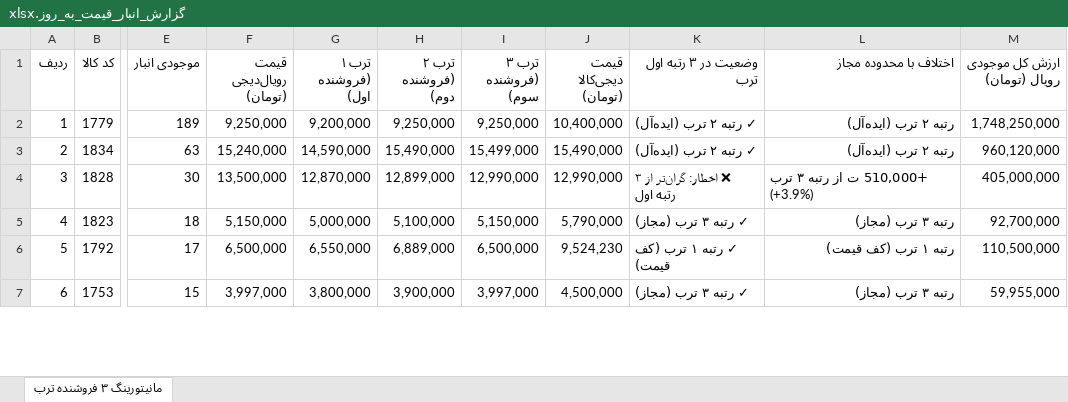
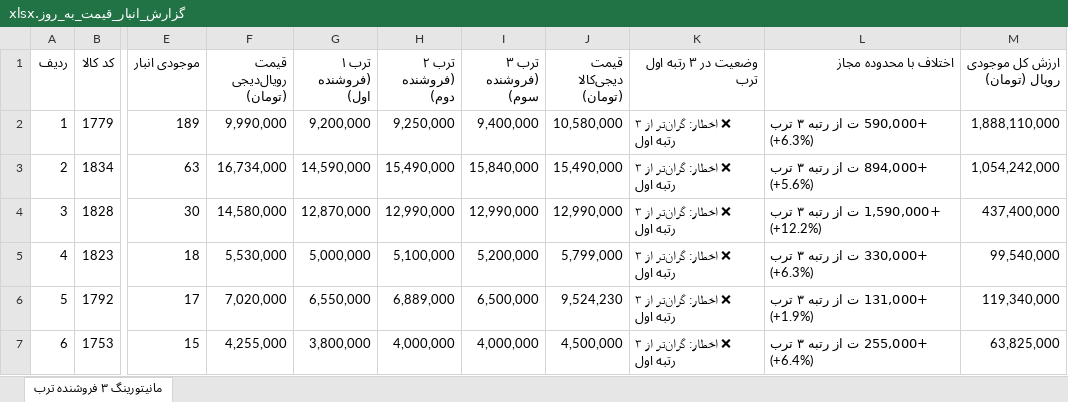
Before and after one commit to pouria-maleki/price-monitor, an Excel workbook: data/گزارش_انبار_قیمت_به_روز.xlsx, sheet مانیتورینگ ۳ فروشنده ترب, drawn as a sheet; only a part is shown, gaps mark what is left out; values as stored, in another font and other column widths than the file's, no cell formats; the diff covers the shown part only; the diff names each change by its address in the sheet, - before the commit and + after, or states it on an @@ line.

```diff
--- a/data/گزارش_انبار_قیمت_به_روز.xlsx (sheet مانیتورینگ ۳ فروشنده ترب)
+++ b/data/گزارش_انبار_قیمت_به_روز.xlsx (sheet مانیتورینگ ۳ فروشنده ترب)
-F2 (قیمت رویال‌دیجی (تومان)): 9,250,000
+F2 (قیمت رویال‌دیجی (تومان)): 9,990,000
-I2 (ترب ۳ (فروشنده سوم)): 9,250,000
+I2 (ترب ۳ (فروشنده سوم)): 9,400,000
-J2 (قیمت دیجی‌کالا (تومان)): 10,400,000
+J2 (قیمت دیجی‌کالا (تومان)): 10,580,000
-K2:K3 (وضعیت در ۳ رتبه اول ترب): ✓ رتبه ۲ ترب (ایده‌آل)
+K2:K3 (وضعیت در ۳ رتبه اول ترب): ❌ اخطار: گران‌تر از ۳ رتبه اول
-L2 (اختلاف با محدوده مجاز): رتبه ۲ ترب (ایده‌آل)
+L2 (اختلاف با محدوده مجاز): +590,000 ت از رتبه ۳ ترب (+6.3%)
-M2 (ارزش کل موجودی رویال (تومان)): 1,748,250,000
+M2 (ارزش کل موجودی رویال (تومان)): 1,888,110,000
-F3 (قیمت رویال‌دیجی (تومان)): 15,240,000
+F3 (قیمت رویال‌دیجی (تومان)): 16,734,000
-I3 (ترب ۳ (فروشنده سوم)): 15,499,000
+I3 (ترب ۳ (فروشنده سوم)): 15,840,000
-L3 (اختلاف با محدوده مجاز): رتبه ۲ ترب (ایده‌آل)
+L3 (اختلاف با محدوده مجاز): +894,000 ت از رتبه ۳ ترب (+5.6%)
-M3 (ارزش کل موجودی رویال (تومان)): 960,120,000
+M3 (ارزش کل موجودی رویال (تومان)): 1,054,242,000
-F4 (قیمت رویال‌دیجی (تومان)): 13,500,000
+F4 (قیمت رویال‌دیجی (تومان)): 14,580,000
-H4 (ترب ۲ (فروشنده دوم)): 12,899,000
+H4 (ترب ۲ (فروشنده دوم)): 12,990,000
-L4 (اختلاف با محدوده مجاز): +510,000 ت از رتبه ۳ ترب (+3.9%)
+L4 (اختلاف با محدوده مجاز): +1,590,000 ت از رتبه ۳ ترب (+12.2%)
-M4 (ارزش کل موجودی رویال (تومان)): 405,000,000
+M4 (ارزش کل موجودی رویال (تومان)): 437,400,000
-F5 (قیمت رویال‌دیجی (تومان)): 5,150,000
+F5 (قیمت رویال‌دیجی (تومان)): 5,530,000
-I5 (ترب ۳ (فروشنده سوم)): 5,150,000
+I5 (ترب ۳ (فروشنده سوم)): 5,200,000
-J5 (قیمت دیجی‌کالا (تومان)): 5,790,000
+J5 (قیمت دیجی‌کالا (تومان)): 5,799,000
-K5 (وضعیت در ۳ رتبه اول ترب): ✓ رتبه ۳ ترب (مجاز)
+K5 (وضعیت در ۳ رتبه اول ترب): ❌ اخطار: گران‌تر از ۳ رتبه اول
-L5 (اختلاف با محدوده مجاز): رتبه ۳ ترب (مجاز)
+L5 (اختلاف با محدوده مجاز): +330,000 ت از رتبه ۳ ترب (+6.3%)
-M5 (ارزش کل موجودی رویال (تومان)): 92,700,000
+M5 (ارزش کل موجودی رویال (تومان)): 99,540,000
-F6 (قیمت رویال‌دیجی (تومان)): 6,500,000
+F6 (قیمت رویال‌دیجی (تومان)): 7,020,000
-K6 (وضعیت در ۳ رتبه اول ترب): ✓ رتبه ۱ ترب (کف قیمت)
+K6 (وضعیت در ۳ رتبه اول ترب): ❌ اخطار: گران‌تر از ۳ رتبه اول
-L6 (اختلاف با محدوده مجاز): رتبه ۱ ترب (کف قیمت)
+L6 (اختلاف با محدوده مجاز): +131,000 ت از رتبه ۳ ترب (+1.9%)
-M6 (ارزش کل موجودی رویال (تومان)): 110,500,000
+M6 (ارزش کل موجودی رویال (تومان)): 119,340,000
-F7 (قیمت رویال‌دیجی (تومان)): 3,997,000
+F7 (قیمت رویال‌دیجی (تومان)): 4,255,000
-H7 (ترب ۲ (فروشنده دوم)): 3,900,000
+H7 (ترب ۲ (فروشنده دوم)): 4,000,000
-I7 (ترب ۳ (فروشنده سوم)): 3,997,000
+I7 (ترب ۳ (فروشنده سوم)): 4,000,000
-K7 (وضعیت در ۳ رتبه اول ترب): ✓ رتبه ۳ ترب (مجاز)
+K7 (وضعیت در ۳ رتبه اول ترب): ❌ اخطار: گران‌تر از ۳ رتبه اول
-L7 (اختلاف با محدوده مجاز): رتبه ۳ ترب (مجاز)
+L7 (اختلاف با محدوده مجاز): +255,000 ت از رتبه ۳ ترب (+6.4%)
-M7 (ارزش کل موجودی رویال (تومان)): 59,955,000
+M7 (ارزش کل موجودی رویال (تومان)): 63,825,000
```
Also changed, not shown: 416 edited cells elsewhere in this sheet, cell formats, frontend/public/data/گزارش_انبار_قیمت_به_روز.xlsx, گزارش_انبار_قیمت_به_روز.xlsx, 4 other files.
